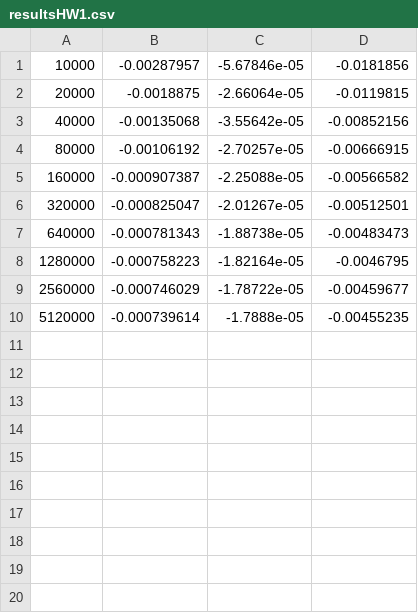
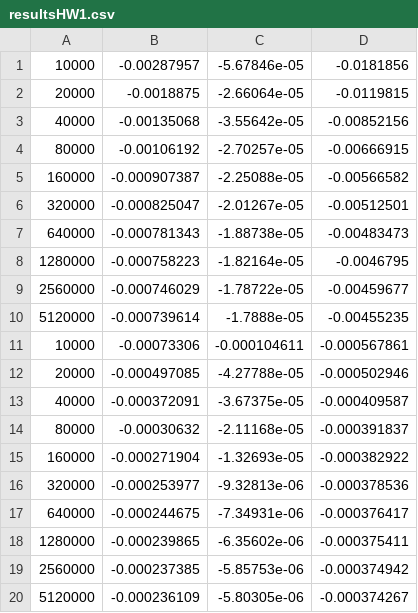
Before and after one commit to bradleyboyuyang/MTH9821-9831, a CSV file: HW1/resultsHW1.csv, drawn as a sheet.

Commit message:
include simulation result for put

```diff
--- a/HW1/resultsHW1.csv
+++ b/HW1/resultsHW1.csv
@@ -10 +10,11 @@
 5120000;-0.000739614;-1.7888e-05;-0.00455235
+10000;-0.00073306;-0.000104611;-0.000567861
+20000;-0.000497085;-4.27788e-05;-0.000502946
+40000;-0.000372091;-3.67375e-05;-0.000409587
+80000;-0.00030632;-2.11168e-05;-0.000391837
+160000;-0.000271904;-1.32693e-05;-0.000382922
+320000;-0.000253977;-9.32813e-06;-0.000378536
+640000;-0.000244675;-7.34931e-06;-0.000376417
+1280000;-0.000239865;-6.35602e-06;-0.000375411
+2560000;-0.000237385;-5.85753e-06;-0.000374942
+5120000;-0.000236109;-5.80305e-06;-0.000374267
```
Also changed, not shown: 3 other files.
